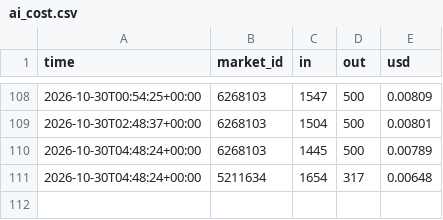
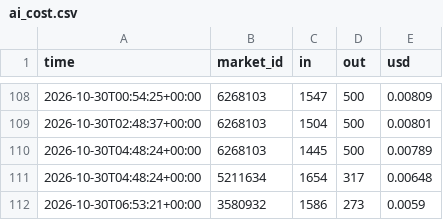
Before and after one commit to trendatrenda/polymarket-scanners, a CSV file: ai_cost.csv, drawn as a sheet; only a part is shown, gaps mark what is left out; the diff names each change by its address in the sheet, - before the commit and + after, or states it on an @@ line.

```diff
--- a/ai_cost.csv
+++ b/ai_cost.csv
+row 112: 2026-10-30T06:53:21+00:00 | 3580932 | 1586 | 273 | 0.0059
```
Also changed, not shown: ai_forecasts.csv, pm_minutes.csv, 5 other files.
